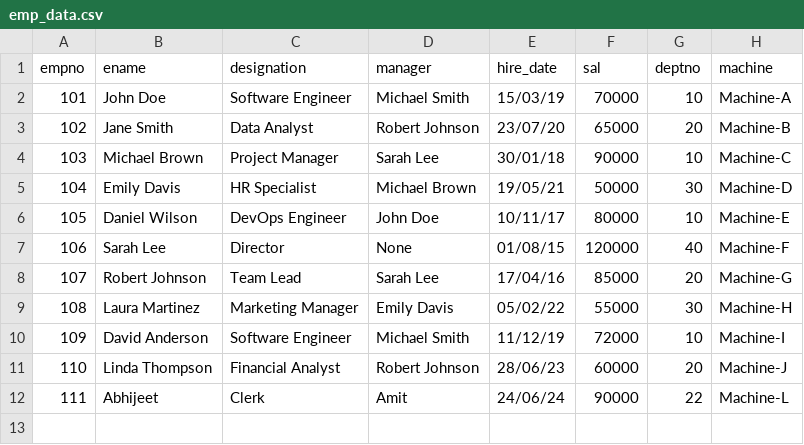
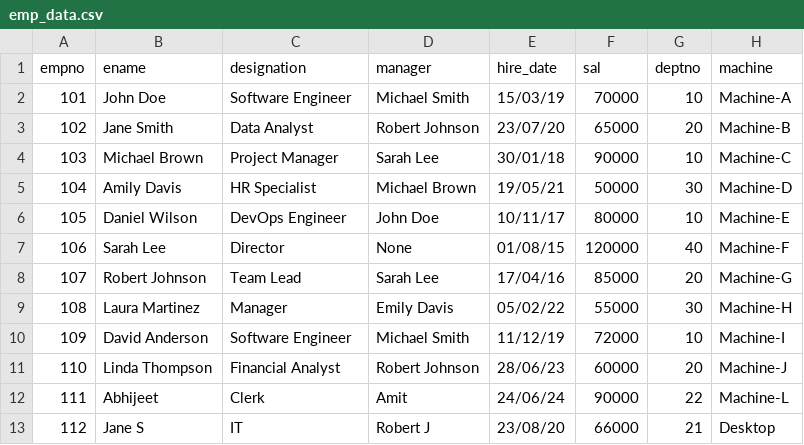
Before and after one commit to mayank93k/SparkProjectVault, a CSV file: src/main/resources/input/xmlfile/csvfile/emp_data.csv, drawn as a sheet.

```diff
--- a/src/main/resources/input/xmlfile/csvfile/emp_data.csv
+++ b/src/main/resources/input/xmlfile/csvfile/emp_data.csv
@@ -4,3 +4,3 @@ empno,ename,designation,manager,hire_date,sal,deptno,machine
 103,Michael Brown,Project Manager,Sarah Lee,30/01/18,90000,10,Machine-C
-104,Emily Davis,HR Specialist,Michael Brown,19/05/21,50000,30,Machine-D
+104,Amily Davis,HR Specialist,Michael Brown,19/05/21,50000,30,Machine-D
 105,Daniel Wilson,DevOps Engineer,John Doe,10/11/17,80000,10,Machine-E
@@ -8,3 +8,3 @@ empno,ename,designation,manager,hire_date,sal,deptno,machine
 107,Robert Johnson,Team Lead,Sarah Lee,17/04/16,85000,20,Machine-G
-108,Laura Martinez,Marketing Manager,Emily Davis,05/02/22,55000,30,Machine-H
+108,Laura Martinez,Manager,Emily Davis,05/02/22,55000,30,Machine-H
 109,David Anderson,Software Engineer,Michael Smith,11/12/19,72000,10,Machine-I
@@ -12 +12,2 @@ empno,ename,designation,manager,hire_date,sal,deptno,machine
 111,Abhijeet,Clerk,Amit,24/06/24,90000,22,Machine-L
+112,Jane S,IT,Robert J,23/08/20,66000,21,Desktop
```
Also changed, not shown: 1 other file.
